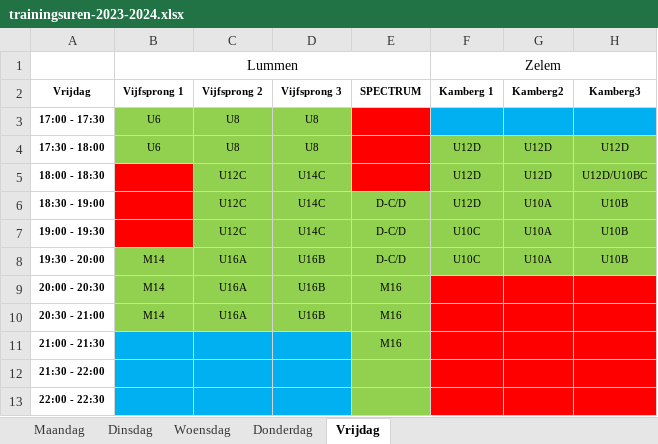
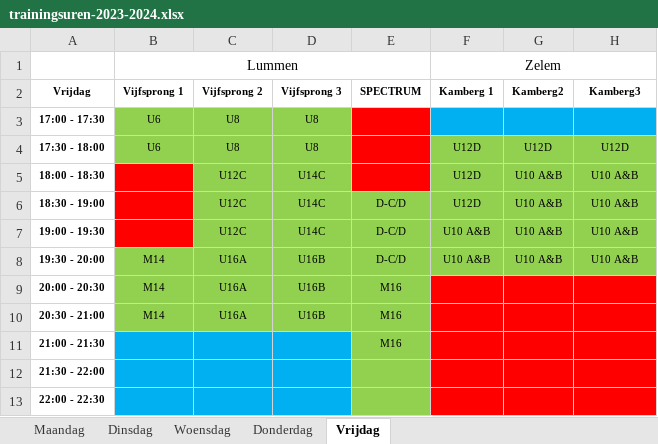
Before and after one commit to BasketLummen/Website, an Excel workbook: _content/training/2023/trainingsuren-2023-2024.xlsx, sheet Vrijdag, drawn as a sheet; values as stored, in another font and other column widths than the file's, no borders; table styles not drawn; the diff names each change by its address in the sheet, - before the commit and + after, or states it on an @@ line.

Commit message:
update trainingsuren

```diff
--- a/_content/training/2023/trainingsuren-2023-2024.xlsx (sheet Vrijdag)
+++ b/_content/training/2023/trainingsuren-2023-2024.xlsx (sheet Vrijdag)
-G5 (Kamberg2): U12D
+G5 (Kamberg2): U10 A&B
-H5 (Kamberg3): U12D/U10BC
+H5 (Kamberg3): U10 A&B
-G6:G8 (Kamberg2): U10A
+G6:G8 (Kamberg2): U10 A&B
-H6:H8 (Kamberg3): U10B
+H6:H8 (Kamberg3): U10 A&B
-F7:F8 (Kamberg 1): U10C
+F7:F8 (Kamberg 1): U10 A&B
```
